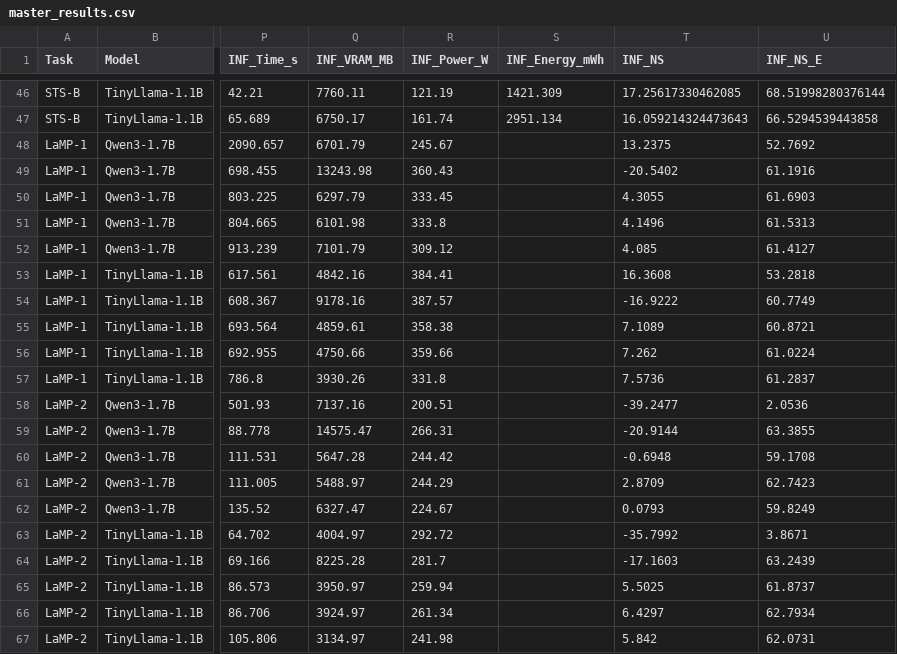
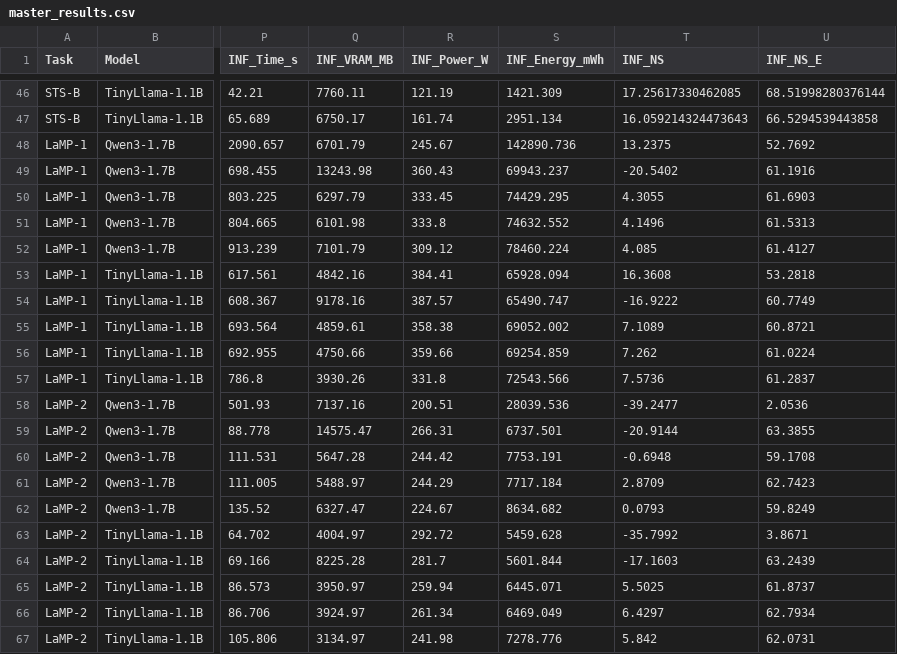
Before and after one commit to saltanat-sltnt/slm_peft_5090, a CSV file: GLUE_benchmark/results/master_results.csv, drawn as a sheet; only a part is shown, gaps mark what is left out; the diff names each change by its address in the sheet, - before the commit and + after, or states it on an @@ line.

Commit message:
Fix LaMP inference energy in master results

```diff
--- a/GLUE_benchmark/results/master_results.csv
+++ b/GLUE_benchmark/results/master_results.csv
-S48 (INF_Energy_mWh): (empty)
+S48 (INF_Energy_mWh): 142890.736
-S49 (INF_Energy_mWh): (empty)
+S49 (INF_Energy_mWh): 69943.237
-S50 (INF_Energy_mWh): (empty)
+S50 (INF_Energy_mWh): 74429.295
-S51 (INF_Energy_mWh): (empty)
+S51 (INF_Energy_mWh): 74632.552
-S52 (INF_Energy_mWh): (empty)
+S52 (INF_Energy_mWh): 78460.224
-S53 (INF_Energy_mWh): (empty)
+S53 (INF_Energy_mWh): 65928.094
-S54 (INF_Energy_mWh): (empty)
+S54 (INF_Energy_mWh): 65490.747
-S55 (INF_Energy_mWh): (empty)
+S55 (INF_Energy_mWh): 69052.002
-S56 (INF_Energy_mWh): (empty)
+S56 (INF_Energy_mWh): 69254.859
-S57 (INF_Energy_mWh): (empty)
+S57 (INF_Energy_mWh): 72543.566
-S58 (INF_Energy_mWh): (empty)
+S58 (INF_Energy_mWh): 28039.536
-S59 (INF_Energy_mWh): (empty)
+S59 (INF_Energy_mWh): 6737.501
-S60 (INF_Energy_mWh): (empty)
+S60 (INF_Energy_mWh): 7753.191
-S61 (INF_Energy_mWh): (empty)
+S61 (INF_Energy_mWh): 7717.184
-S62 (INF_Energy_mWh): (empty)
+S62 (INF_Energy_mWh): 8634.682
-S63 (INF_Energy_mWh): (empty)
+S63 (INF_Energy_mWh): 5459.628
-S64 (INF_Energy_mWh): (empty)
+S64 (INF_Energy_mWh): 5601.844
-S65 (INF_Energy_mWh): (empty)
+S65 (INF_Energy_mWh): 6445.071
-S66 (INF_Energy_mWh): (empty)
+S66 (INF_Energy_mWh): 6469.049
-S67 (INF_Energy_mWh): (empty)
+S67 (INF_Energy_mWh): 7278.776
```
Also changed, not shown: 1 other file.
